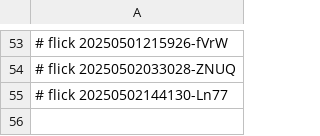
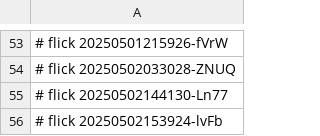
Before and after one commit to abikesa/the-dude, a CSV file: kitabo/ensi/aperitivo/.csv, drawn as a sheet; only a part is shown, gaps mark what is left out; the diff names each change by its address in the sheet, - before the commit and + after, or states it on an @@ line.

Commit message:
kitabo/ensi/aperitivo/.csv

```diff
--- a/kitabo/ensi/aperitivo/.csv
+++ b/kitabo/ensi/aperitivo/.csv
+row 56: # flick 20250502153924-lvFb
```
